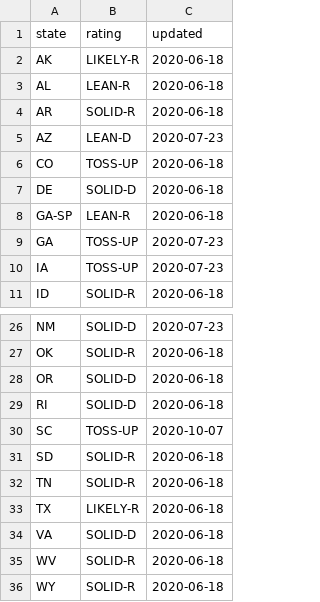
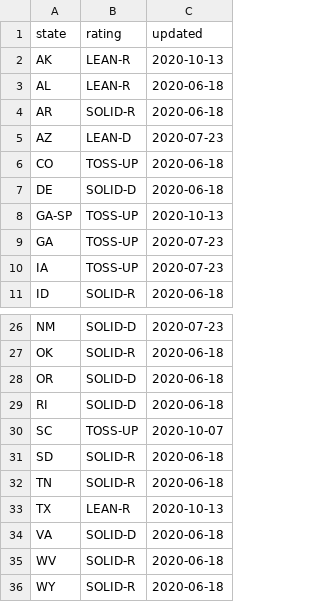
Before and after one commit to spacedogXYZ/crush2020, a CSV file: data/senate-cook-rating.csv, drawn as a sheet; only a part is shown, gaps mark what is left out.

Commit message:
cook senate updates

```diff
--- a/data/senate-cook-rating.csv
+++ b/data/senate-cook-rating.csv
@@ -1,3 +1,3 @@
 "state","rating","updated"
-"AK","LIKELY-R","2020-06-18"
+"AK","LEAN-R","2020-10-13"
 "AL","LEAN-R","2020-06-18"
@@ -7,3 +7,3 @@
 "DE","SOLID-D","2020-06-18"
-"GA-SP","LEAN-R","2020-06-18"
+"GA-SP","TOSS-UP","2020-10-13"
 "GA","TOSS-UP","2020-07-23"
@@ -32,3 +32,3 @@
 "TN","SOLID-R","2020-06-18"
-"TX","LIKELY-R","2020-06-18"
+"TX","LEAN-R","2020-10-13"
 "VA","SOLID-D","2020-06-18"
```
